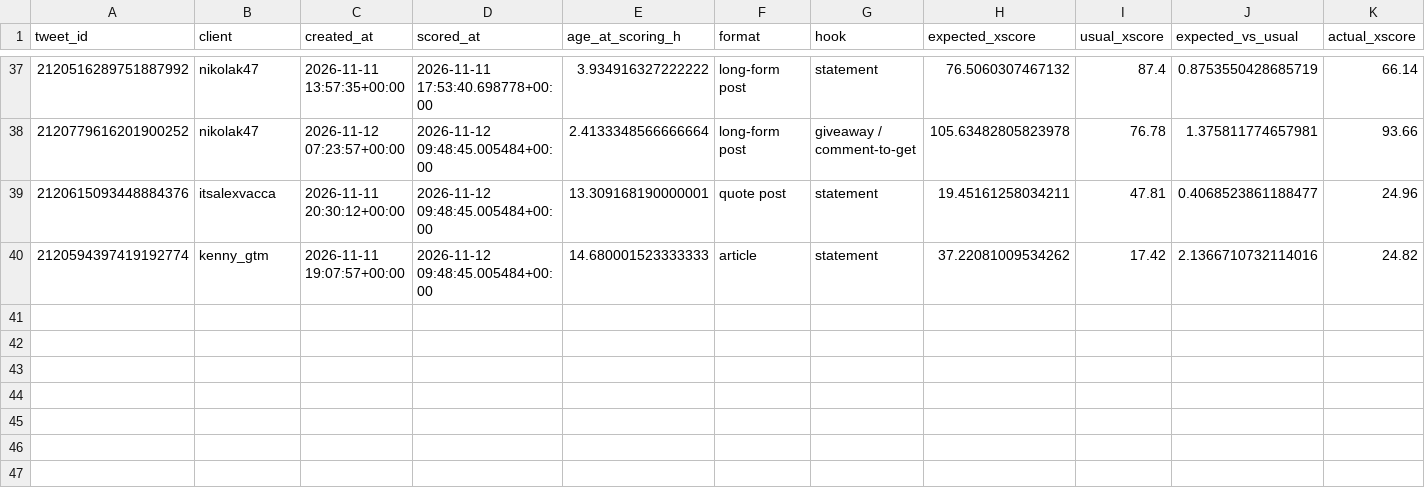
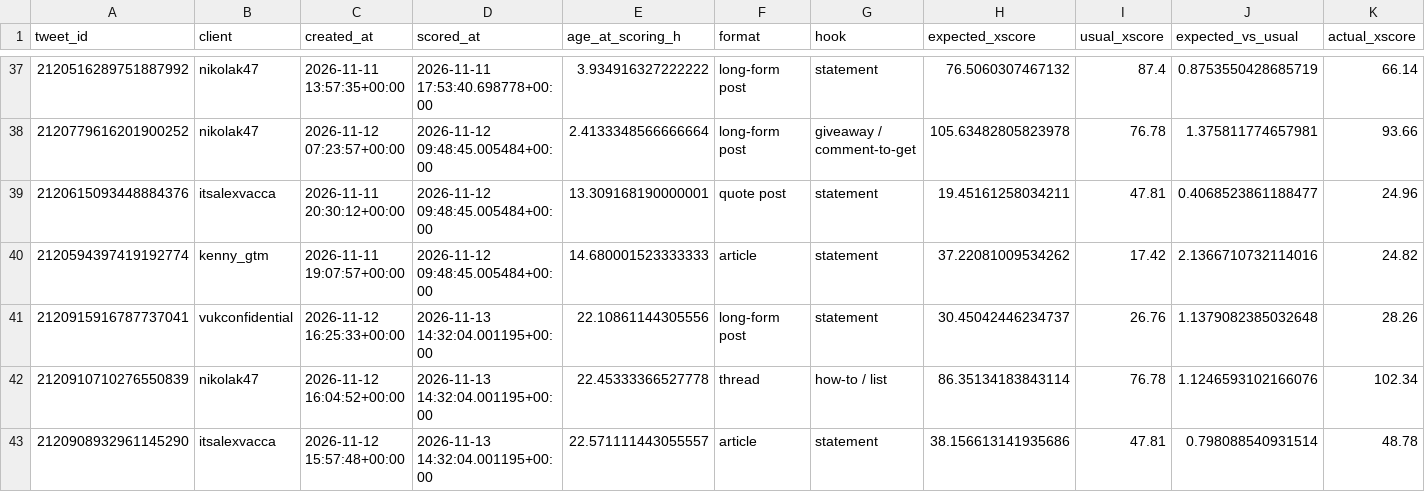
Before and after one commit to Sai-Prashanth123/Audience-Seeding, a CSV file: reports/1D_live.csv, drawn as a sheet; only a part is shown, gaps mark what is left out; rows hold the shown columns only; the diff names each change by its address in the sheet, - before the commit and + after, or states it on an @@ line.

```diff
--- a/reports/1D_live.csv
+++ b/reports/1D_live.csv
+row 41: 2120915916787737041 | vukconfidential | 2026-11-12 16:25:33+00:00 | 2026-11-13 14:32:04.001195+00:00 | 22.10861144305556 | long-form post | statement | 30.45042446234737 | 26.76 | 1.1379082385032648 | 28.26
+row 42: 2120910710276550839 | nikolak47 | 2026-11-12 16:04:52+00:00 | 2026-11-13 14:32:04.001195+00:00 | 22.45333366527778 | thread | how-to / list | 86.35134183843114 | 76.78 | 1.1246593102166076 | 102.34
+row 43: 2120908932961145290 | itsalexvacca | 2026-11-12 15:57:48+00:00 | 2026-11-13 14:32:04.001195+00:00 | 22.571111443055557 | article | statement | 38.156613141935686 | 47.81 | 0.798088540931514 | 48.78
```
Also changed, not shown: 3 other files.
